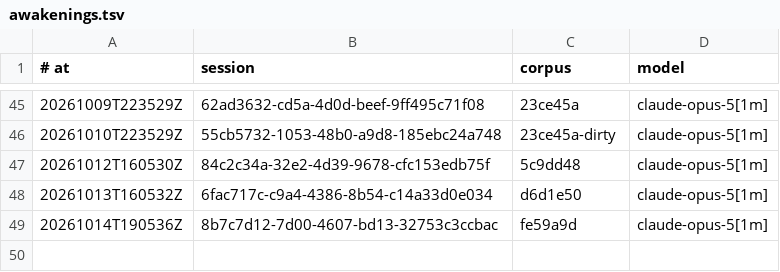
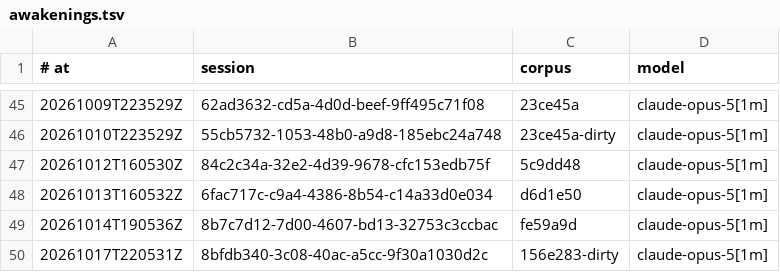
Before and after one commit to RearAdmiralPants/claudebrain-provenance, a TSV file: awakenings.tsv, drawn as a sheet; only a part is shown, gaps mark what is left out; the diff names each change by its address in the sheet, - before the commit and + after, or states it on an @@ line.

```diff
--- a/awakenings.tsv
+++ b/awakenings.tsv
+row 50: 20261017T220531Z | 8bfdb340-3c08-40ac-a5cc-9f30a1030d2c | 156e283-dirty | claude-opus-5[1m]
```
Also changed, not shown: chains.tsv, corpus.tsv, 3 other files.
